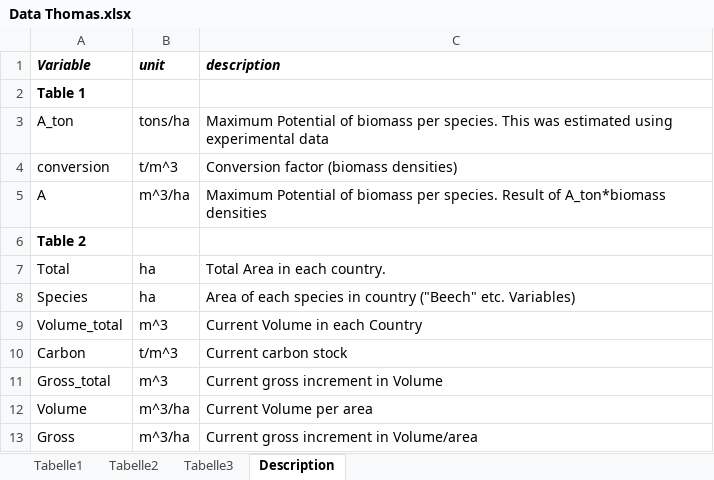
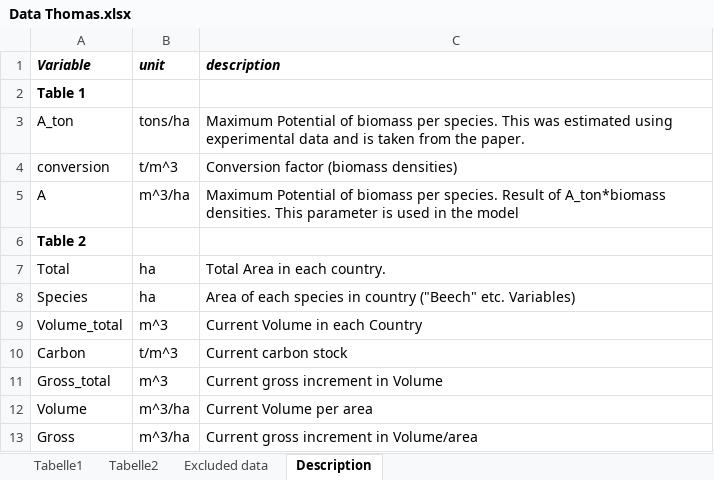
Before and after one commit to mikaerdmann/Forest-Growth, an Excel workbook: data/raw/Data Thomas.xlsx, sheet Description, drawn as a sheet; values as stored, in another font and other column widths than the file's, no borders; the diff names each change by its address in the sheet, - before the commit and + after, or states it on an @@ line.

```diff
--- a/data/raw/Data Thomas.xlsx (sheet Description)
+++ b/data/raw/Data Thomas.xlsx (sheet Description)
-sheet tab: Tabelle3
+sheet tab: Excluded data
-C3 (description): …experimental data
+C3 (description): …experimental data and is taken from the paper.
-C5 (description): …of A_ton*biomass densities
+C5 (description): …of A_ton*biomass densities. This parameter is used in the model
```
Also changed, not shown: 1 other file.
